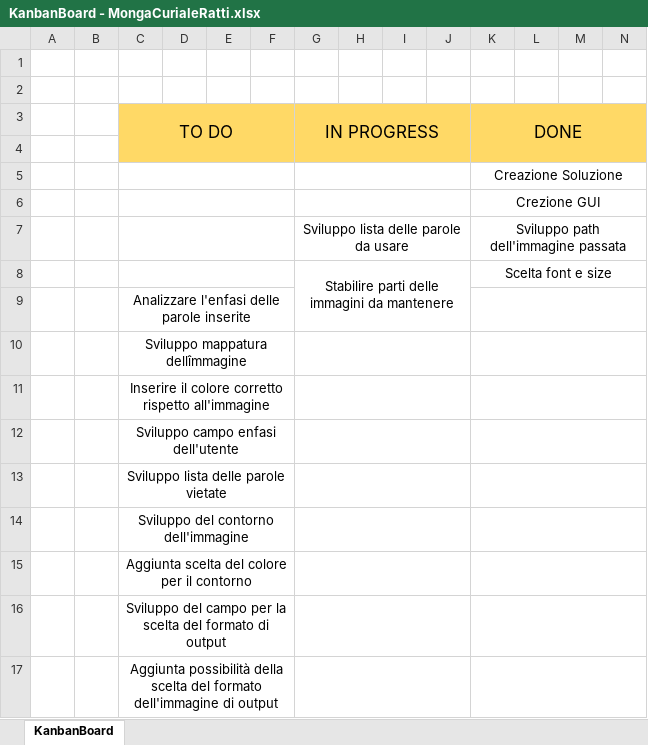
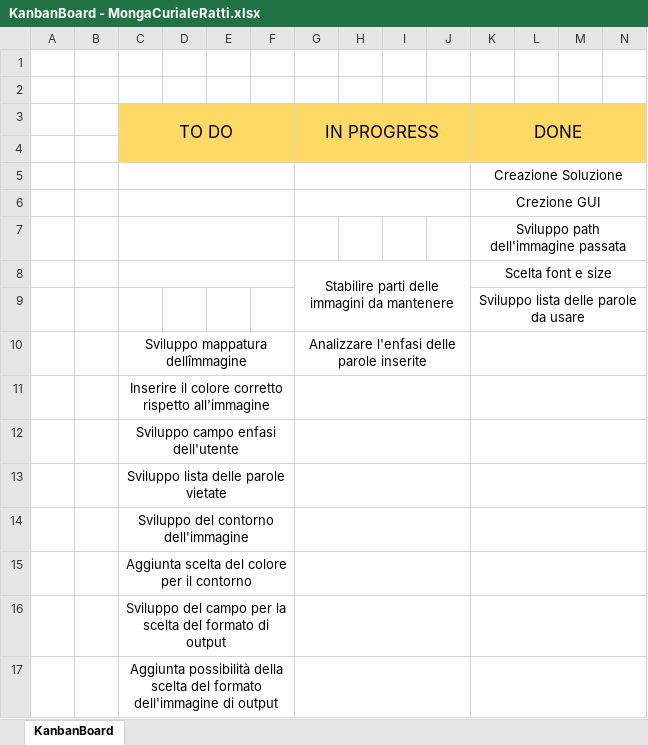
Before and after one commit to ChristianMongaSAMT/Wordcloud-generator, an Excel workbook: 7_Allegati/Progettazione/KanbanBoard - MongaCurialeRatti.xlsx, sheet KanbanBoard, drawn as a sheet; only a part is shown; values as stored, in another font and other column widths than the file's, no borders; removed rows and columns are numbered as before the commit, all else as after; rows hold the shown columns only; the diff names each change by its address in the sheet, - before the commit and + after, or states it on an @@ line.

```diff
--- a/7_Allegati/Progettazione/KanbanBoard - MongaCurialeRatti.xlsx (sheet KanbanBoard)
+++ b/7_Allegati/Progettazione/KanbanBoard - MongaCurialeRatti.xlsx (sheet KanbanBoard)
-G7 (IN PROGRESS): Sviluppo lista delle parole da usare
+G7 (IN PROGRESS): (empty)
-G7:J7 merged
-row 9:  |  | Analizzare l'enfasi delle parole inserite
-row 10:  |  | Sviluppo mappatura dellîmmagine
+row 9:  |  |  |  |  |  |  |  |  |  | Sviluppo lista delle parole da usare
+row 10:  |  | Sviluppo mappatura dellîmmagine |  |  |  | Analizzare l'enfasi delle parole inserite
```
Also changed, not shown: 8 other files.
